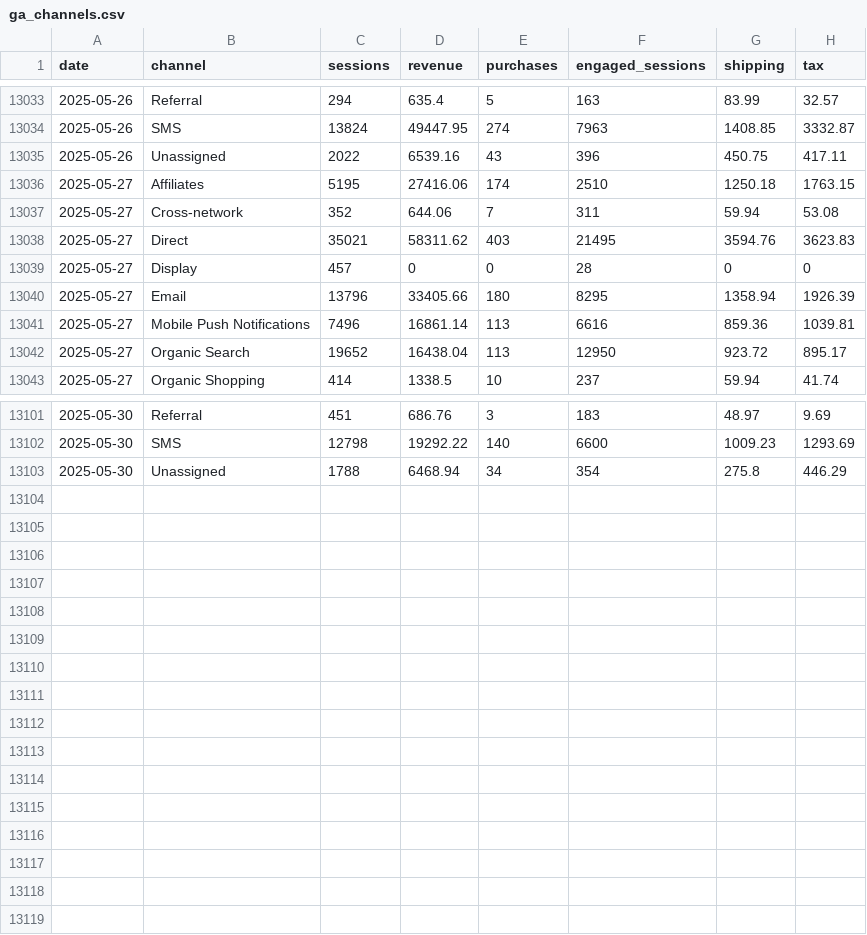
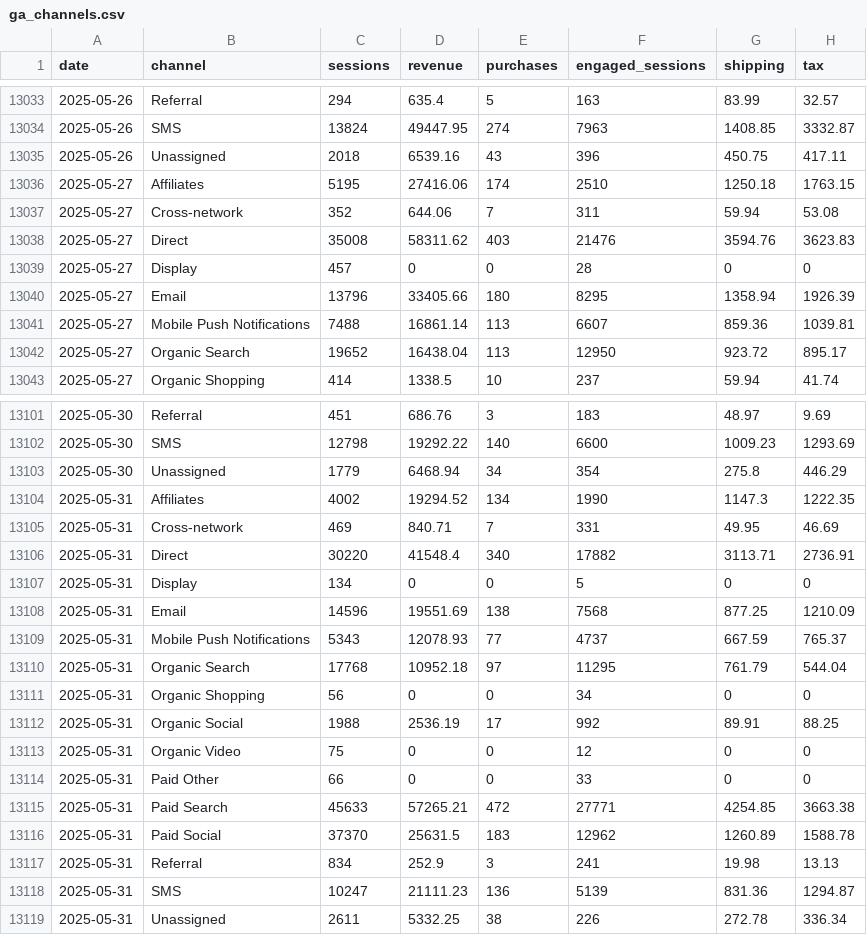
Before and after one commit to EdwardKing1701/tr_ecom_dbt, a CSV file: seeds/load/daily/ga_channels.csv, drawn as a sheet; only a part is shown, gaps mark what is left out; the diff covers the shown part only.

Commit message:
Automated update of seed files

```diff
--- a/seeds/load/daily/ga_channels.csv
+++ b/seeds/load/daily/ga_channels.csv
@@ -13034,9 +13034,9 @@
 2025-05-26,SMS,13824,49447.95,274,7963,1408.85,3332.87
-2025-05-26,Unassigned,2022,6539.16,43,396,450.75,417.11
+2025-05-26,Unassigned,2018,6539.16,43,396,450.75,417.11
 2025-05-27,Affiliates,5195,27416.06,174,2510,1250.18,1763.15
 2025-05-27,Cross-network,352,644.06,7,311,59.94,53.08
-2025-05-27,Direct,35021,58311.62,403,21495,3594.76,3623.83
+2025-05-27,Direct,35008,58311.62,403,21476,3594.76,3623.83
 2025-05-27,Display,457,0,0,28,0,0
 2025-05-27,Email,13796,33405.66,180,8295,1358.94,1926.39
-2025-05-27,Mobile Push Notifications,7496,16861.14,113,6616,859.36,1039.81
+2025-05-27,Mobile Push Notifications,7488,16861.14,113,6607,859.36,1039.81
 2025-05-27,Organic Search,19652,16438.04,113,12950,923.72,895.17
@@ -13102,2 +13102,18 @@
 2025-05-30,SMS,12798,19292.22,140,6600,1009.23,1293.69
-2025-05-30,Unassigned,1788,6468.94,34,354,275.8,446.29
+2025-05-30,Unassigned,1779,6468.94,34,354,275.8,446.29
+2025-05-31,Affiliates,4002,19294.52,134,1990,1147.3,1222.35
+2025-05-31,Cross-network,469,840.71,7,331,49.95,46.69
+2025-05-31,Direct,30220,41548.4,340,17882,3113.71,2736.91
+2025-05-31,Display,134,0,0,5,0,0
+2025-05-31,Email,14596,19551.69,138,7568,877.25,1210.09
+2025-05-31,Mobile Push Notifications,5343,12078.93,77,4737,667.59,765.37
+2025-05-31,Organic Search,17768,10952.18,97,11295,761.79,544.04
+2025-05-31,Organic Shopping,56,0,0,34,0,0
+2025-05-31,Organic Social,1988,2536.19,17,992,89.91,88.25
+2025-05-31,Organic Video,75,0,0,12,0,0
+2025-05-31,Paid Other,66,0,0,33,0,0
+2025-05-31,Paid Search,45633,57265.21,472,27771,4254.85,3663.38
+2025-05-31,Paid Social,37370,25631.5,183,12962,1260.89,1588.78
+2025-05-31,Referral,834,252.9,3,241,19.98,13.13
+2025-05-31,SMS,10247,21111.23,136,5139,831.36,1294.87
+2025-05-31,Unassigned,2611,5332.25,38,226,272.78,336.34
```
Also changed, not shown: 26 edited cells elsewhere in this file, seeds/load/daily/ga_add_to_cart_users.csv, seeds/load/daily/ga_hourly.csv, 4 other files.
